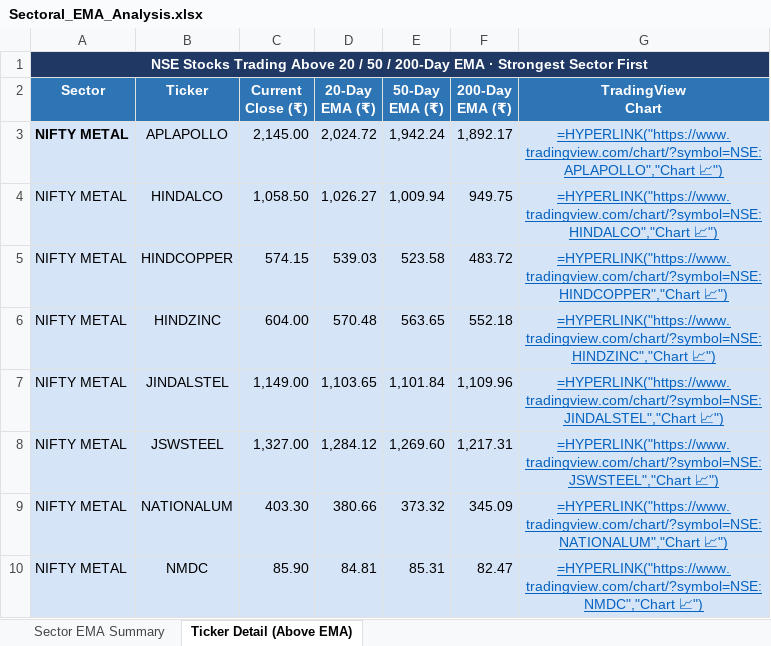
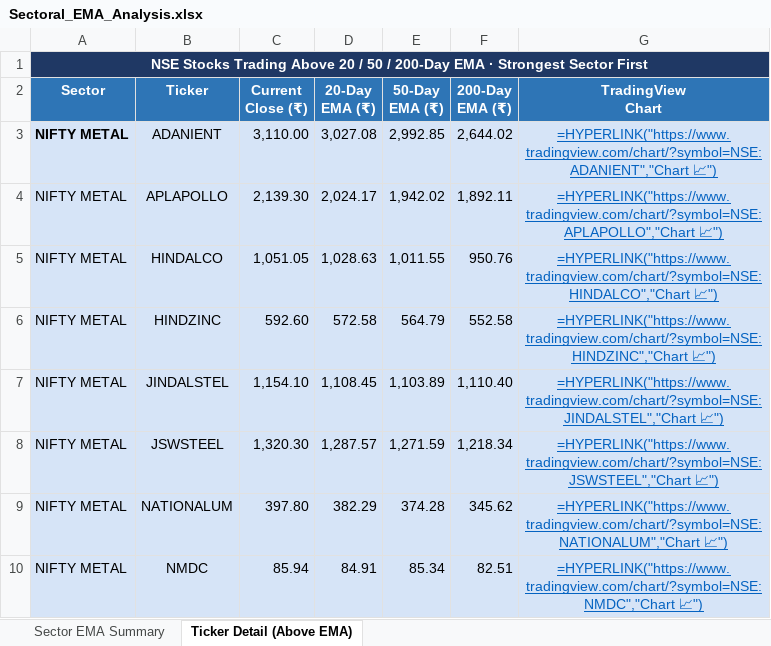
Before and after one commit to nikunj2021/EMA-Screener-, an Excel workbook: Report/EMAReport/Sectoral_EMA_Analysis.xlsx, sheet Ticker Detail (Above EMA), drawn as a sheet; only a part is shown; values as stored, in another font and other column widths than the file's, no borders; formulas without a stored value are shown as written; removed rows and columns are numbered as before the commit, all else as after; the diff covers the shown part only; the diff names each change by its address in the sheet, - before the commit and + after, or states it on an @@ line.

```diff
--- a/Report/EMAReport/Sectoral_EMA_Analysis.xlsx (sheet Ticker Detail (Above EMA))
+++ b/Report/EMAReport/Sectoral_EMA_Analysis.xlsx (sheet Ticker Detail (Above EMA))
+row 3: NIFTY METAL | ADANIENT | 3,110.00 | 3,027.08 | 2,992.85 | 2,644.02 | =HYPERLINK("https://www.tradingview.com/chart/?symbol=NSE:ADANIENT","Chart 📈")
-A4 bold: on
+A4 bold: off
-C4 (Current Close (₹)): 2,145.00
+C4 (Current Close (₹)): 2,139.30
-D4 (20-Day EMA (₹)): 2,024.72
+D4 (20-Day EMA (₹)): 2,024.17
-E4 (50-Day EMA (₹)): 1,942.24
+E4 (50-Day EMA (₹)): 1,942.02
-F4 (200-Day EMA (₹)): 1,892.17
+F4 (200-Day EMA (₹)): 1,892.11
-C5 (Current Close (₹)): 1,058.50
+C5 (Current Close (₹)): 1,051.05
-D5 (20-Day EMA (₹)): 1,026.27
+D5 (20-Day EMA (₹)): 1,028.63
-E5 (50-Day EMA (₹)): 1,009.94
+E5 (50-Day EMA (₹)): 1,011.55
-F5 (200-Day EMA (₹)): 949.75
+F5 (200-Day EMA (₹)): 950.76
-row 5: NIFTY METAL | HINDCOPPER | 574.15 | 539.03 | 523.58 | 483.72 | =HYPERLINK("https://www.tradingview.com/chart/?symbol=NSE:HINDCOPPER","Chart 📈")
-C6 (Current Close (₹)): 604.00
+C6 (Current Close (₹)): 592.60
-D6 (20-Day EMA (₹)): 570.48
+D6 (20-Day EMA (₹)): 572.58
-E6 (50-Day EMA (₹)): 563.65
+E6 (50-Day EMA (₹)): 564.79
-F6 (200-Day EMA (₹)): 552.18
+F6 (200-Day EMA (₹)): 552.58
-C7 (Current Close (₹)): 1,149.00
+C7 (Current Close (₹)): 1,154.10
-D7 (20-Day EMA (₹)): 1,103.65
+D7 (20-Day EMA (₹)): 1,108.45
-E7 (50-Day EMA (₹)): 1,101.84
+E7 (50-Day EMA (₹)): 1,103.89
-F7 (200-Day EMA (₹)): 1,109.96
+F7 (200-Day EMA (₹)): 1,110.40
-C8 (Current Close (₹)): 1,327.00
+C8 (Current Close (₹)): 1,320.30
-D8 (20-Day EMA (₹)): 1,284.12
+D8 (20-Day EMA (₹)): 1,287.57
-E8 (50-Day EMA (₹)): 1,269.60
+E8 (50-Day EMA (₹)): 1,271.59
-F8 (200-Day EMA (₹)): 1,217.31
+F8 (200-Day EMA (₹)): 1,218.34
-C9 (Current Close (₹)): 403.30
+C9 (Current Close (₹)): 397.80
-D9 (20-Day EMA (₹)): 380.66
+D9 (20-Day EMA (₹)): 382.29
-E9 (50-Day EMA (₹)): 373.32
+E9 (50-Day EMA (₹)): 374.28
-F9 (200-Day EMA (₹)): 345.09
+F9 (200-Day EMA (₹)): 345.62
-C10 (Current Close (₹)): 85.90
+C10 (Current Close (₹)): 85.94
-D10 (20-Day EMA (₹)): 84.81
+D10 (20-Day EMA (₹)): 84.91
-E10 (50-Day EMA (₹)): 85.31
+E10 (50-Day EMA (₹)): 85.34
-F10 (200-Day EMA (₹)): 82.47
+F10 (200-Day EMA (₹)): 82.51
```
Also changed, not shown: 24 added rows, 16 removed rows, 180 edited cells and cell formats elsewhere in this sheet, sheet Sector EMA Summary, Report/EMAReport/Micro_250_ema_breadth.xlsx, Report/EMAReport/Micro_250_ema_breadth_history.xlsx, 4 other files.
